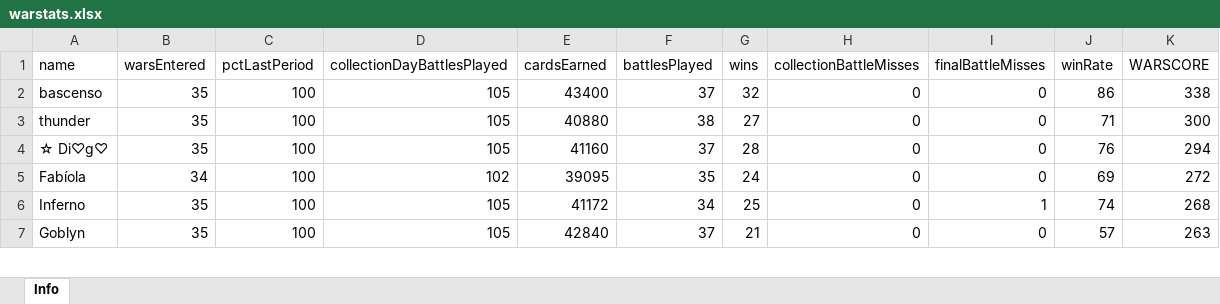
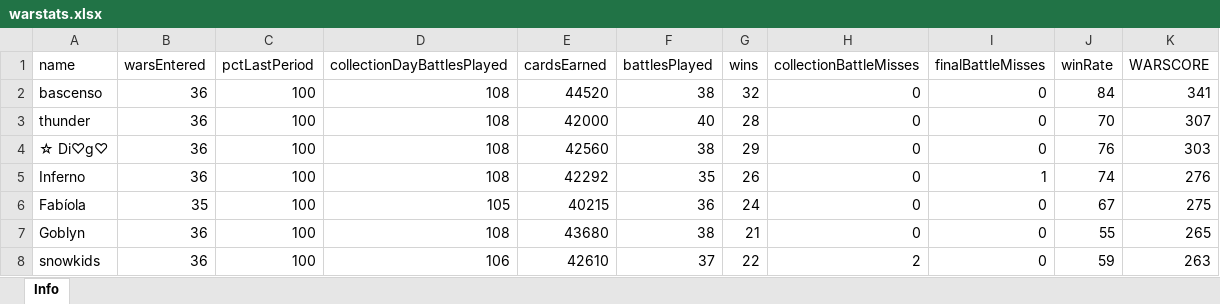
Before and after one commit to bascenso/alkateia, an Excel workbook: docs/data/warstats.xlsx, sheet Info, drawn as a sheet; only a part is shown; values as stored, in another font and other column widths than the file's, no borders; removed rows and columns are numbered as before the commit, all else as after; the diff covers the shown part only; the diff names each change by its address in the sheet, - before the commit and + after, or states it on an @@ line.

```diff
--- a/docs/data/warstats.xlsx (sheet Info)
+++ b/docs/data/warstats.xlsx (sheet Info)
-B2:B4 (warsEntered): 35
+B2:B4 (warsEntered): 36
-D2:D4 (collectionDayBattlesPlayed): 105
+D2:D4 (collectionDayBattlesPlayed): 108
-E2 (cardsEarned): 43400
+E2 (cardsEarned): 44520
-F2 (battlesPlayed): 37
+F2 (battlesPlayed): 38
-J2 (winRate): 86
+J2 (winRate): 84
-K2 (WARSCORE): 338
+K2 (WARSCORE): 341
-E3 (cardsEarned): 40880
+E3 (cardsEarned): 42000
-F3 (battlesPlayed): 38
+F3 (battlesPlayed): 40
-G3 (wins): 27
+G3 (wins): 28
-J3 (winRate): 71
+J3 (winRate): 70
-K3 (WARSCORE): 300
+K3 (WARSCORE): 307
-E4 (cardsEarned): 41160
+E4 (cardsEarned): 42560
-F4 (battlesPlayed): 37
+F4 (battlesPlayed): 38
-G4 (wins): 28
+G4 (wins): 29
-K4 (WARSCORE): 294
+K4 (WARSCORE): 303
-row 5: Fabíola | 34 | 100 | 102 | 39095 | 35 | 24 | 0 | 0 | 69 | 272
-B5 (warsEntered): 35
+B5 (warsEntered): 36
-D5 (collectionDayBattlesPlayed): 105
+D5 (collectionDayBattlesPlayed): 108
-E5 (cardsEarned): 41172
+E5 (cardsEarned): 42292
-F5 (battlesPlayed): 34
+F5 (battlesPlayed): 35
-G5 (wins): 25
+G5 (wins): 26
-K5 (WARSCORE): 268
+K5 (WARSCORE): 276
+row 6: Fabíola | 35 | 100 | 105 | 40215 | 36 | 24 | 0 | 0 | 67 | 275
-B7 (warsEntered): 35
+B7 (warsEntered): 36
-D7 (collectionDayBattlesPlayed): 105
+D7 (collectionDayBattlesPlayed): 108
-E7 (cardsEarned): 42840
+E7 (cardsEarned): 43680
-F7 (battlesPlayed): 37
+F7 (battlesPlayed): 38
-J7 (winRate): 57
+J7 (winRate): 55
-K7 (WARSCORE): 263
+K7 (WARSCORE): 265
+row 8: snowkids | 36 | 100 | 106 | 42610 | 37 | 22 | 2 | 0 | 59 | 263
```
Also changed, not shown: 10 added rows, 11 removed rows and 151 edited cells elsewhere in this sheet, docs/data/memberstats.xlsx, docs/data/warmap.xlsx, 11 other files.
